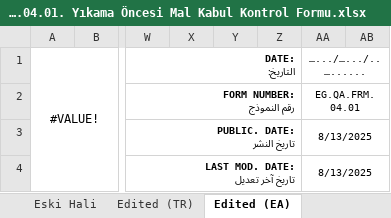
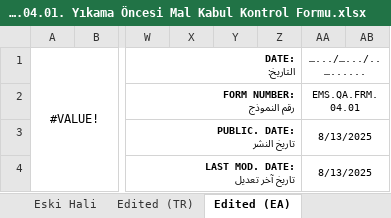
Before and after one commit to abdllhbydgn/ems, an Excel workbook: formlar/4. Yıkama Bölümü (ERTELENDİ)/EMS.QA.FRM.04.01. Yıkama Öncesi Mal Kabul Kontrol Formu.xlsx, sheet Edited (EA), drawn as a sheet; only a part is shown, gaps mark what is left out; values as stored, in another font and other column widths than the file's, no borders; charts and pictures not drawn; the diff names each change by its address in the sheet, - before the commit and + after, or states it on an @@ line.

```diff
--- a/formlar/4. Yıkama Bölümü (ERTELENDİ)/EMS.QA.FRM.04.01. Yıkama Öncesi Mal Kabul Kontrol Formu.xlsx (sheet Edited (EA))
+++ b/formlar/4. Yıkama Bölümü (ERTELENDİ)/EMS.QA.FRM.04.01. Yıkama Öncesi Mal Kabul Kontrol Formu.xlsx (sheet Edited (EA))
-AA2 (….../….../..…......): EG.QA.FRM.04.01
+AA2 (….../….../..…......): EMS.QA.FRM.04.01
```
Also changed, not shown: sheet Edited (TR), charts or pictures, formlar/4. Yıkama Bölümü (ERTELENDİ)/EMS.QA.FRM.04.02. İlk Kazan Kontrol Formu.xlsx, formlar/4. Yıkama Bölümü (ERTELENDİ)/EMS.WS.RPR.04.02. Islak İşlem Günlük Üretim Raporu.xlsx, 12 other files.
